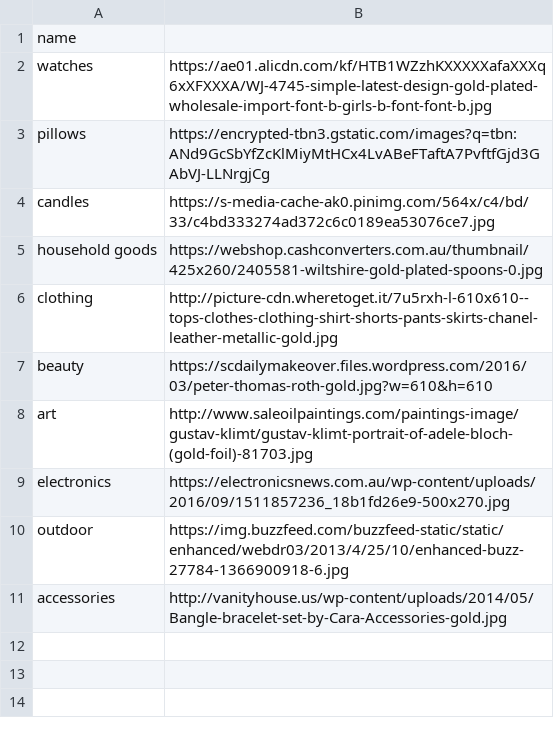
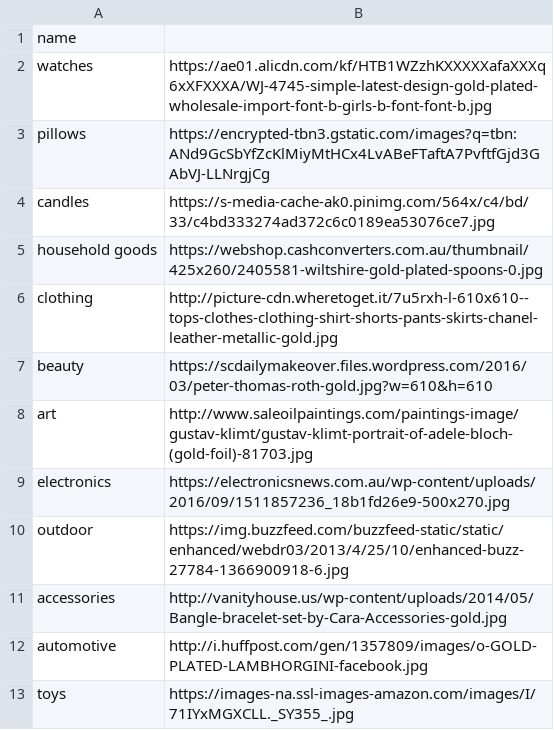
Before and after one commit to AlisonZ/betsy, a CSV file: db/categories.csv, drawn as a sheet; the diff names each change by its address in the sheet, - before the commit and + after, or states it on an @@ line.

```diff
--- a/db/categories.csv
+++ b/db/categories.csv
+row 12: automotive | http://i.huffpost.com/gen/1357809/images/o-GOLD-PLATED-LAMBHORGINI-facebook.jpg
+row 13: toys | https://images-na.ssl-images-amazon.com/images/I/71IYxMGXCLL._SY355_.jpg
```
Also changed, not shown: db/products.csv.
